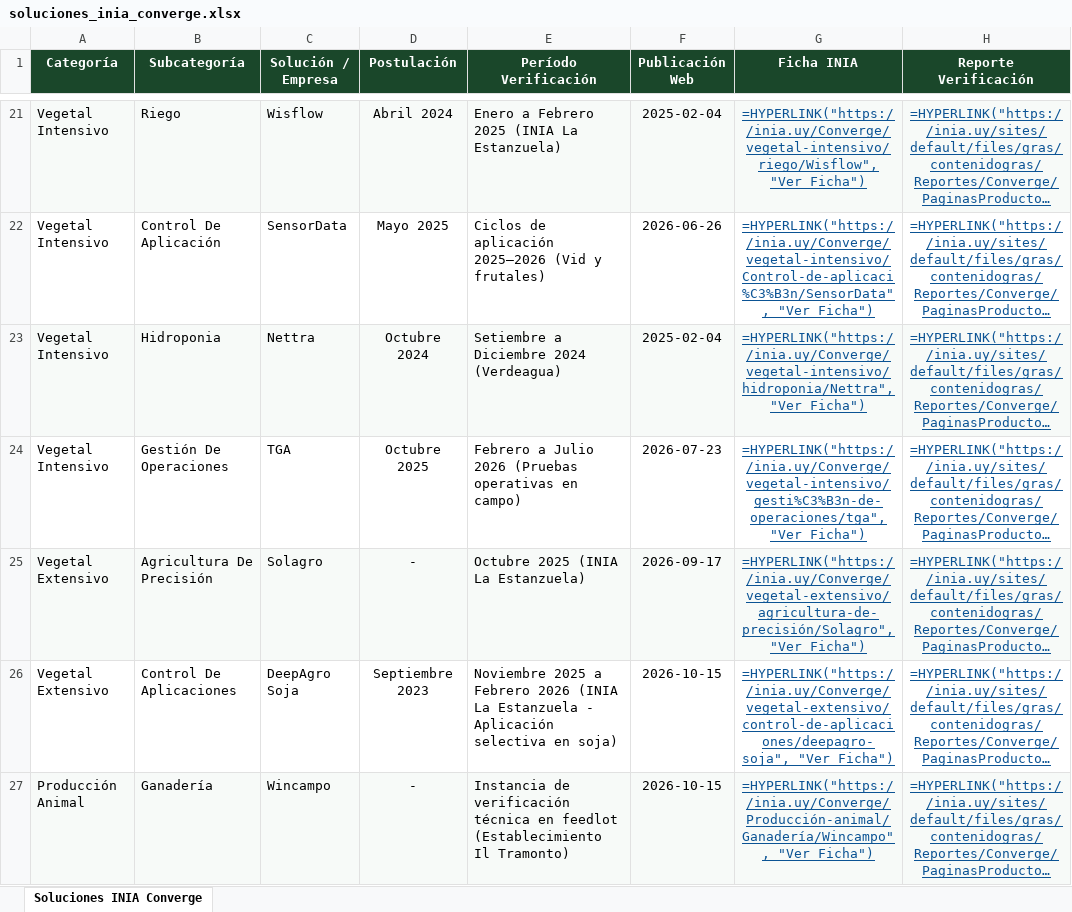
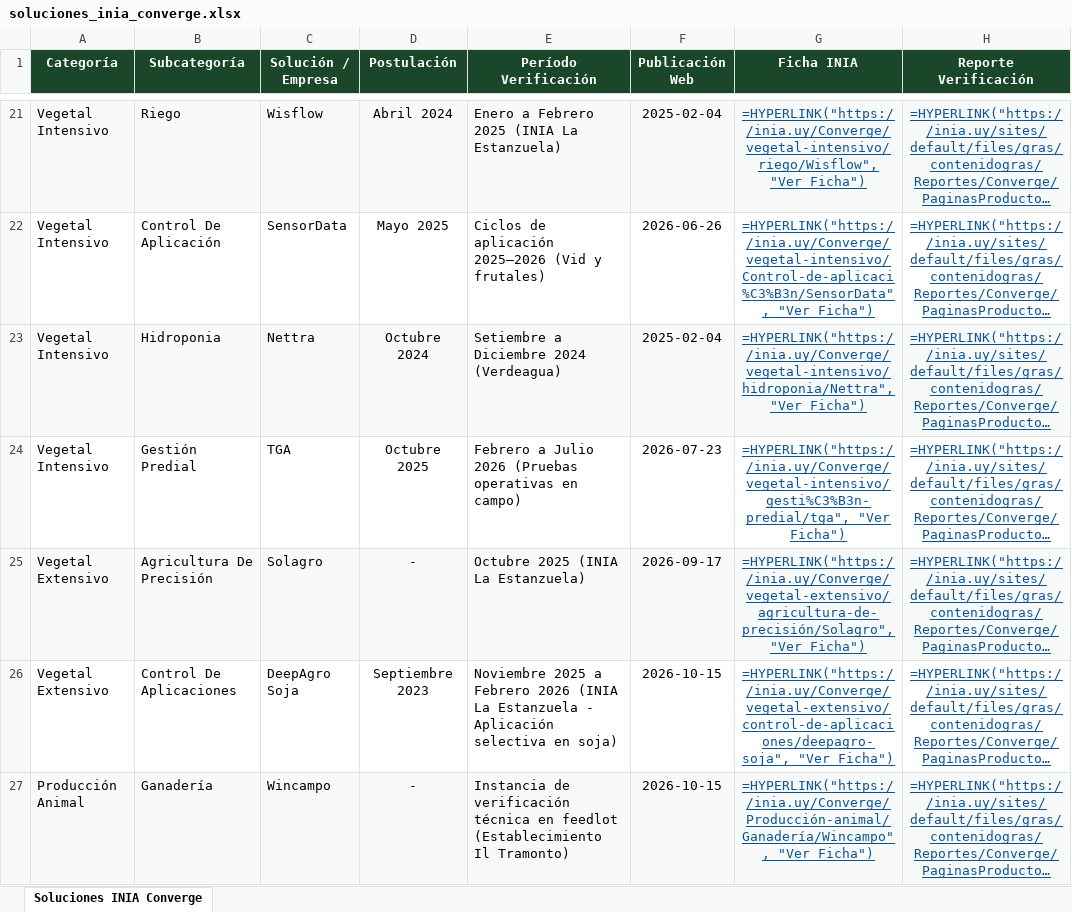
Before and after one commit to elpablogomez/catalogo-inia-converge, an Excel workbook: soluciones_inia_converge.xlsx, sheet Soluciones INIA Converge, drawn as a sheet; only a part is shown, gaps mark what is left out; long unchanged cells end in …; values as stored, in another font and other column widths than the file's, no borders; formulas without a stored value are shown as written; the diff covers the shown part only; the diff names each change by its address in the sheet, - before the commit and + after, or states it on an @@ line.

```diff
--- a/soluciones_inia_converge.xlsx (sheet Soluciones INIA Converge)
+++ b/soluciones_inia_converge.xlsx (sheet Soluciones INIA Converge)
-B24 (Subcategoría): Gestión De Operaciones
+B24 (Subcategoría): Gestión Predial
-G24 (Ficha INIA): =HYPERLINK("https://inia.uy/Converge/vegetal-intensivo/gesti%C3%B3n-de-operaciones/tga", "Ver Ficha")
+G24 (Ficha INIA): =HYPERLINK("https://inia.uy/Converge/vegetal-intensivo/gesti%C3%B3n-predial/tga", "Ver Ficha")
```
Also changed, not shown: 1 added row elsewhere in this sheet, 5 other files.
